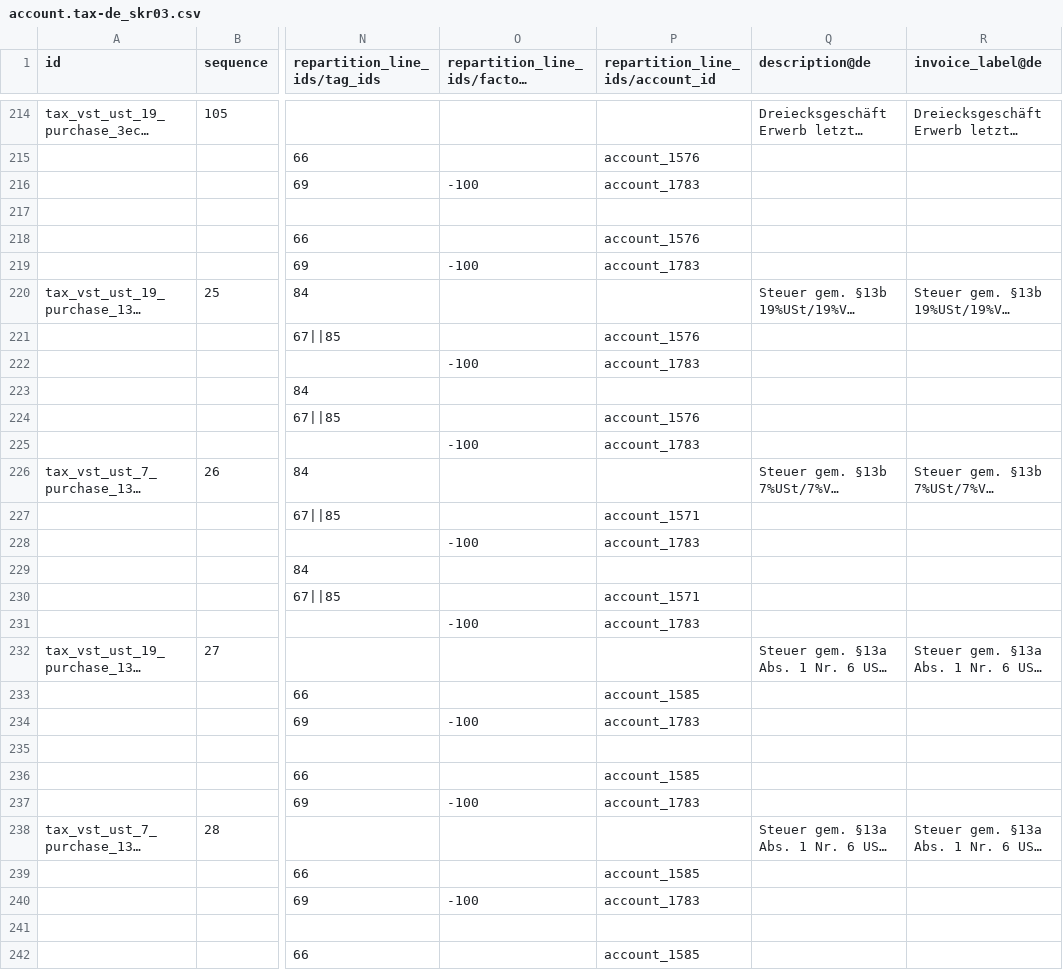
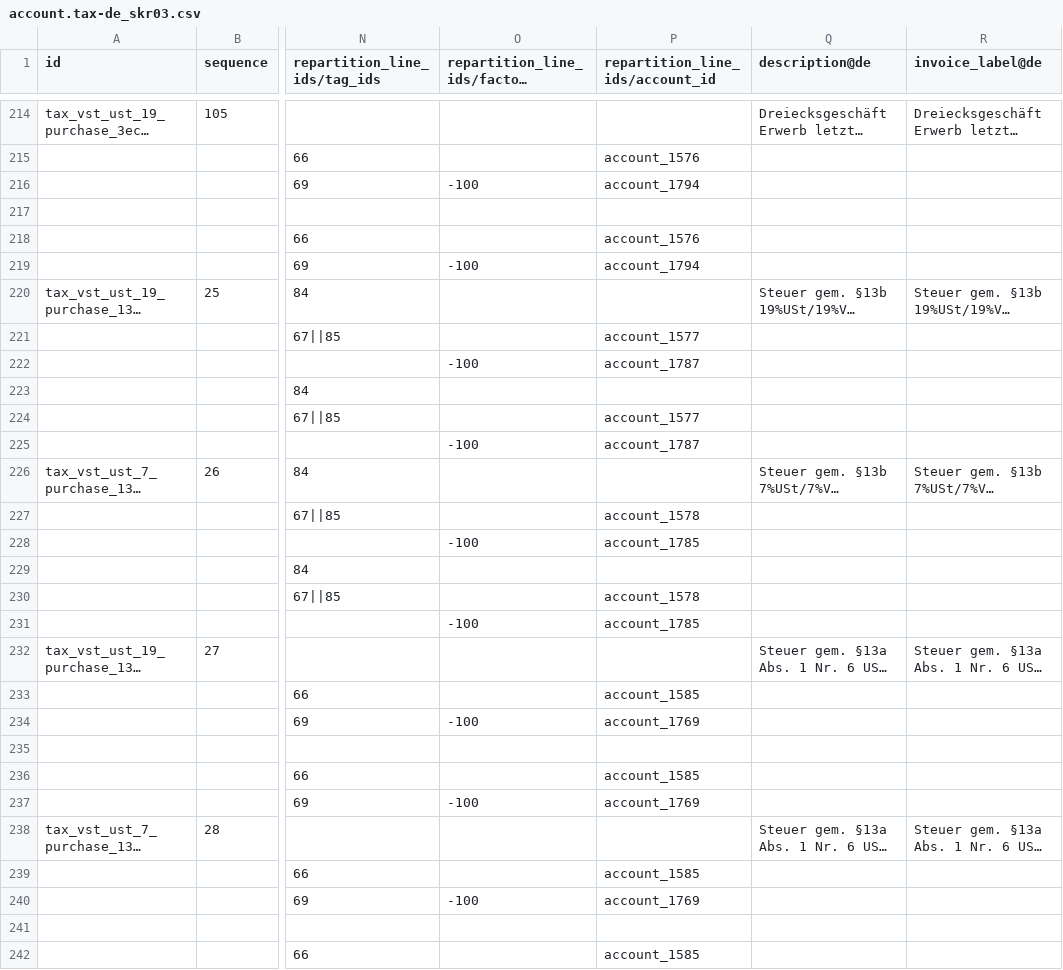
Before and after one commit to mt-software-de/odoo, a CSV file: addons/l10n_de/data/template/account.tax-de_skr03.csv, drawn as a sheet; only a part is shown, gaps mark what is left out; long unchanged cells end in …; the diff covers the shown part only; the diff names each change by its address in the sheet, - before the commit and + after, or states it on an @@ line.

Commit message:
[FIX] l10n_de: Fix the output tax accounts of the § 13b, § 25b and VAT warehouse taxes
Several purchase taxes book the tax the company owes itself on the
account for wrongly invoiced tax of § 14c UStG (SKR03 1783, SKR04
3851), although DATEV has accounts of their own for these cases:

- "19% EX D" and "7% EX D" (§ 13b UStG) also book their input tax on
  the general input tax accounts. Use the § 13b accounts like "19% CS"
  and "7% CS": SKR03 1577/1578 and 1787/1785, SKR04 1407/1408 and
  3837/3835.
- "19% TT F", the last customer of a triangular transaction (§ 25b
  UStG): SKR03 1794, SKR04 3819.
- "19% OUT" and "7% OUT", the withdrawal of goods from a VAT warehouse:
  SKR03 1769, SKR04 3839. Add the missing account 3839 to SKR04.

The accounts only change for new companies, as reloading the chart
template doesn't change the accounts of existing taxes.

Reference: DATEV Kontenrahmen 2026, SKR 03 (Art.-Nr. 11174) and SKR 04
(Art.-Nr. 11175, e.g. in the branch chart 19607):
https://www.datev.de/content/dam/markenassets/themen-und-produktgruppen/zielgruppen/zielgruppenuebergreifend/shop-assets/rechnungswesen/kontenrahmen/19607_HGB_SKR_04_Bau_und_Handwerk_2026.pdf

```diff
--- a/addons/l10n_de/data/template/account.tax-de_skr03.csv
+++ b/addons/l10n_de/data/template/account.tax-de_skr03.csv
-P216 (repartition_line_ids/account_id): account_1783
+P216 (repartition_line_ids/account_id): account_1794
-P219 (repartition_line_ids/account_id): account_1783
+P219 (repartition_line_ids/account_id): account_1794
-P221 (repartition_line_ids/account_id): account_1576
+P221 (repartition_line_ids/account_id): account_1577
-P222 (repartition_line_ids/account_id): account_1783
+P222 (repartition_line_ids/account_id): account_1787
-P224 (repartition_line_ids/account_id): account_1576
+P224 (repartition_line_ids/account_id): account_1577
-P225 (repartition_line_ids/account_id): account_1783
+P225 (repartition_line_ids/account_id): account_1787
-P227 (repartition_line_ids/account_id): account_1571
+P227 (repartition_line_ids/account_id): account_1578
-P228 (repartition_line_ids/account_id): account_1783
+P228 (repartition_line_ids/account_id): account_1785
-P230 (repartition_line_ids/account_id): account_1571
+P230 (repartition_line_ids/account_id): account_1578
-P231 (repartition_line_ids/account_id): account_1783
+P231 (repartition_line_ids/account_id): account_1785
-P234 (repartition_line_ids/account_id): account_1783
+P234 (repartition_line_ids/account_id): account_1769
-P237 (repartition_line_ids/account_id): account_1783
+P237 (repartition_line_ids/account_id): account_1769
-P240 (repartition_line_ids/account_id): account_1783
+P240 (repartition_line_ids/account_id): account_1769
```
Also changed, not shown: 1 edited cell elsewhere in this file, addons/l10n_de/data/template/account.tax-de_skr04.csv, 1 other file.
